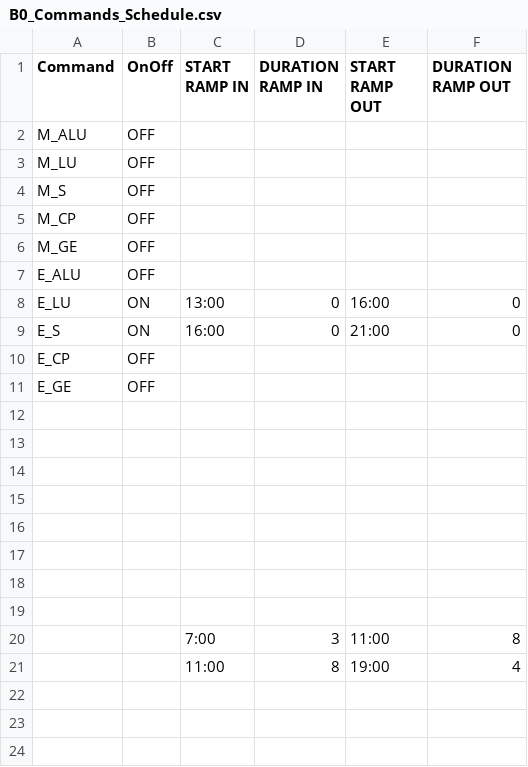
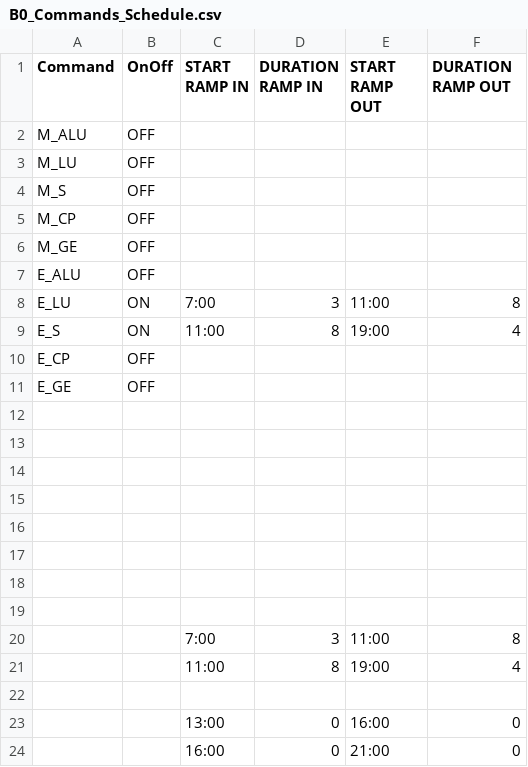
Before and after one commit to PortlandStatePowerLab/thomas_neea_flex_load_26, a CSV file: Combo/B0_Commands_Schedule.csv, drawn as a sheet.

```diff
--- a/Combo/B0_Commands_Schedule.csv
+++ b/Combo/B0_Commands_Schedule.csv
@@ -7,4 +7,4 @@ M_GE,OFF,,,,
 E_ALU,OFF,,,,
-E_LU,ON,13:00,0,16:00,0
-E_S,ON,16:00,0,21:00,0
+E_LU,ON,7:00,3,11:00,8
+E_S,ON,11:00,8,19:00,4
 E_CP,OFF,,,,
@@ -21 +21,4 @@ E_GE,OFF,,,,
 ,,11:00,8,19:00,4
+,,,,,
+,,13:00,0,16:00,0
+,,16:00,0,21:00,0
```
Also changed, not shown: 2 other files.
